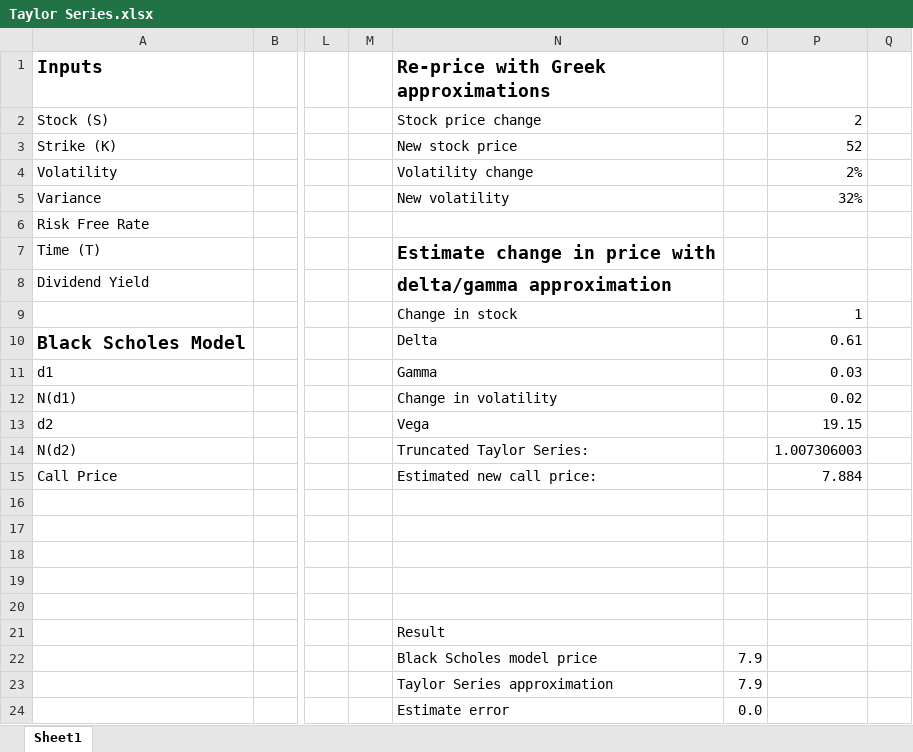
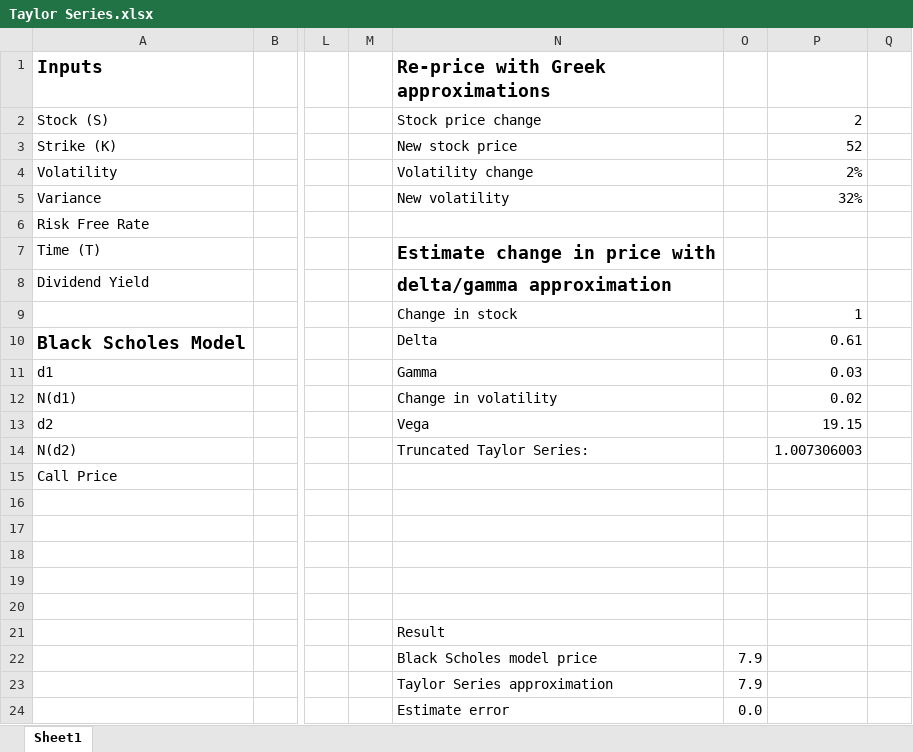
Before and after one commit to FinNijatTech/Taylor-Approximation-vs-Black-Scholes-Model-Option-Pricing-, an Excel workbook: Taylor Series.xlsx, sheet Sheet1, drawn as a sheet; only a part is shown, gaps mark what is left out; values as stored, in another font and other column widths than the file's, no borders; charts and pictures not drawn; the diff names each change by its address in the sheet, - before the commit and + after, or states it on an @@ line.

```diff
--- a/Taylor Series.xlsx (sheet Sheet1)
+++ b/Taylor Series.xlsx (sheet Sheet1)
-N15: Estimated new call price:
+N15: (empty)
-P15: 7.884
+P15: (empty)
```
Also changed, not shown: 1 other file.
